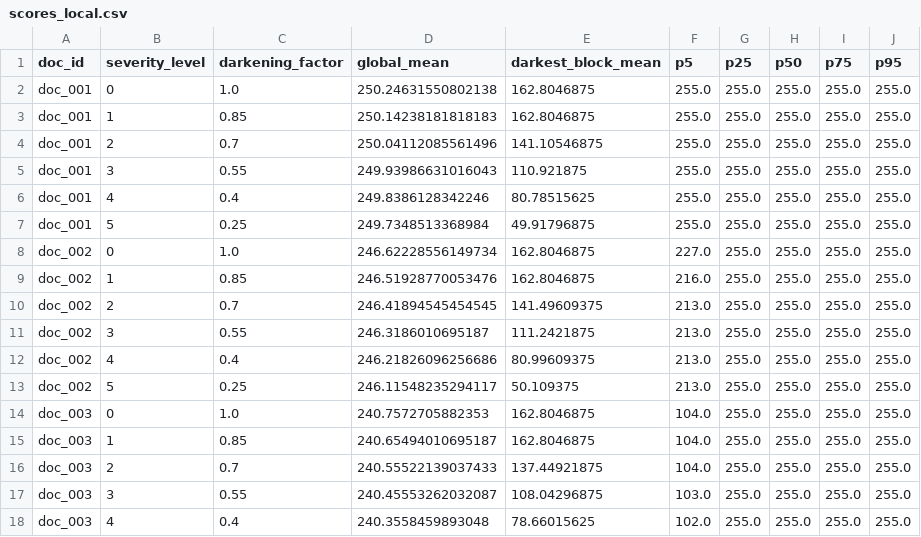
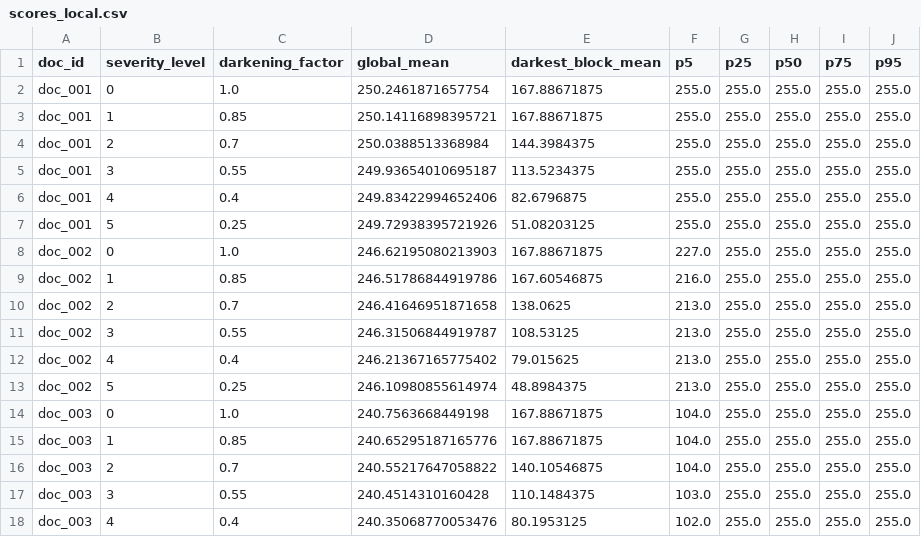
Before and after one commit to Aysenurkislioglu/document-quality-scoring, a CSV file: results/darkness/scores_local.csv, drawn as a sheet; only a part is shown; the diff covers the shown part only.

```diff
--- a/results/darkness/scores_local.csv
+++ b/results/darkness/scores_local.csv
@@ -1,18 +1,18 @@
 doc_id,severity_level,darkening_factor,global_mean,darkest_block_mean,p5,p25,p50,p75,p95
-doc_001,0,1.0,250.24631550802138,162.8046875,255.0,255.0,255.0,255.0,255.0
-doc_001,1,0.85,250.14238181818183,162.8046875,255.0,255.0,255.0,255.0,255.0
-doc_001,2,0.7,250.04112085561496,141.10546875,255.0,255.0,255.0,255.0,255.0
-doc_001,3,0.55,249.93986631016043,110.921875,255.0,255.0,255.0,255.0,255.0
-doc_001,4,0.4,249.8386128342246,80.78515625,255.0,255.0,255.0,255.0,255.0
-doc_001,5,0.25,249.7348513368984,49.91796875,255.0,255.0,255.0,255.0,255.0
-doc_002,0,1.0,246.62228556149734,162.8046875,227.0,255.0,255.0,255.0,255.0
-doc_002,1,0.85,246.51928770053476,162.8046875,216.0,255.0,255.0,255.0,255.0
-doc_002,2,0.7,246.41894545454545,141.49609375,213.0,255.0,255.0,255.0,255.0
-doc_002,3,0.55,246.3186010695187,111.2421875,213.0,255.0,255.0,255.0,255.0
-doc_002,4,0.4,246.21826096256686,80.99609375,213.0,255.0,255.0,255.0,255.0
-doc_002,5,0.25,246.11548235294117,50.109375,213.0,255.0,255.0,255.0,255.0
-doc_003,0,1.0,240.7572705882353,162.8046875,104.0,255.0,255.0,255.0,255.0
-doc_003,1,0.85,240.65494010695187,162.8046875,104.0,255.0,255.0,255.0,255.0
-doc_003,2,0.7,240.55522139037433,137.44921875,104.0,255.0,255.0,255.0,255.0
-doc_003,3,0.55,240.45553262032087,108.04296875,103.0,255.0,255.0,255.0,255.0
-doc_003,4,0.4,240.3558459893048,78.66015625,102.0,255.0,255.0,255.0,255.0
+doc_001,0,1.0,250.2461871657754,167.88671875,255.0,255.0,255.0,255.0,255.0
+doc_001,1,0.85,250.14116898395721,167.88671875,255.0,255.0,255.0,255.0,255.0
+doc_001,2,0.7,250.0388513368984,144.3984375,255.0,255.0,255.0,255.0,255.0
+doc_001,3,0.55,249.93654010695187,113.5234375,255.0,255.0,255.0,255.0,255.0
+doc_001,4,0.4,249.83422994652406,82.6796875,255.0,255.0,255.0,255.0,255.0
+doc_001,5,0.25,249.72938395721926,51.08203125,255.0,255.0,255.0,255.0,255.0
+doc_002,0,1.0,246.62195080213903,167.88671875,227.0,255.0,255.0,255.0,255.0
+doc_002,1,0.85,246.51786844919786,167.60546875,216.0,255.0,255.0,255.0,255.0
+doc_002,2,0.7,246.41646951871658,138.0625,213.0,255.0,255.0,255.0,255.0
+doc_002,3,0.55,246.31506844919787,108.53125,213.0,255.0,255.0,255.0,255.0
+doc_002,4,0.4,246.21367165775402,79.015625,213.0,255.0,255.0,255.0,255.0
+doc_002,5,0.25,246.10980855614974,48.8984375,213.0,255.0,255.0,255.0,255.0
+doc_003,0,1.0,240.7563668449198,167.88671875,104.0,255.0,255.0,255.0,255.0
+doc_003,1,0.85,240.65295187165776,167.88671875,104.0,255.0,255.0,255.0,255.0
+doc_003,2,0.7,240.55217647058822,140.10546875,104.0,255.0,255.0,255.0,255.0
+doc_003,3,0.55,240.4514310160428,110.1484375,103.0,255.0,255.0,255.0,255.0
+doc_003,4,0.4,240.35068770053476,80.1953125,102.0,255.0,255.0,255.0,255.0
```
Also changed, not shown: 100 edited cells elsewhere in this file, results/blur/monotonicity_summary.csv, results/blur/scores.csv, 25 other files.
